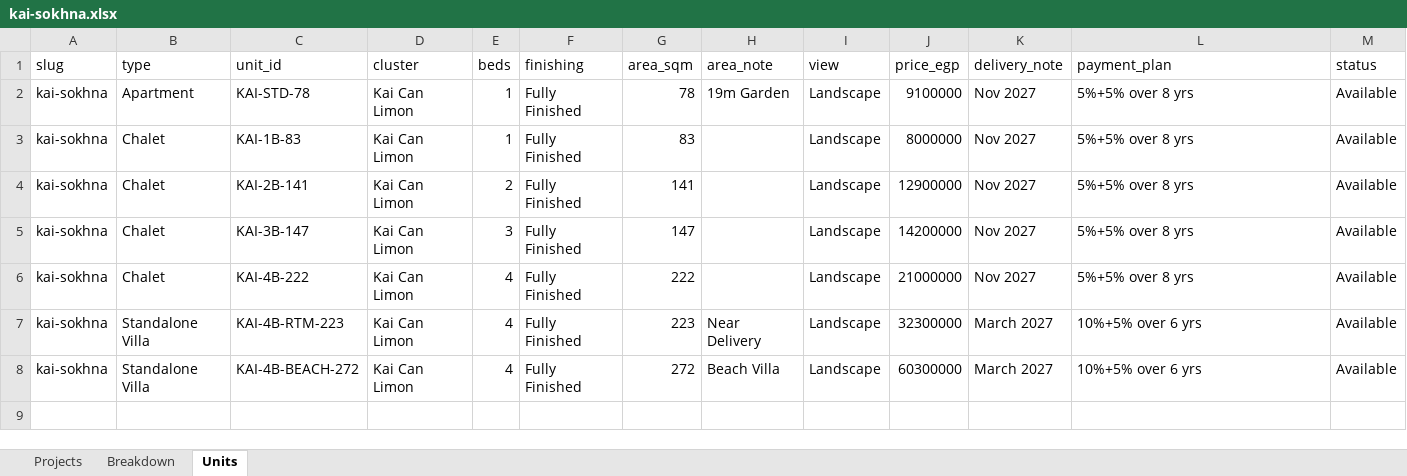
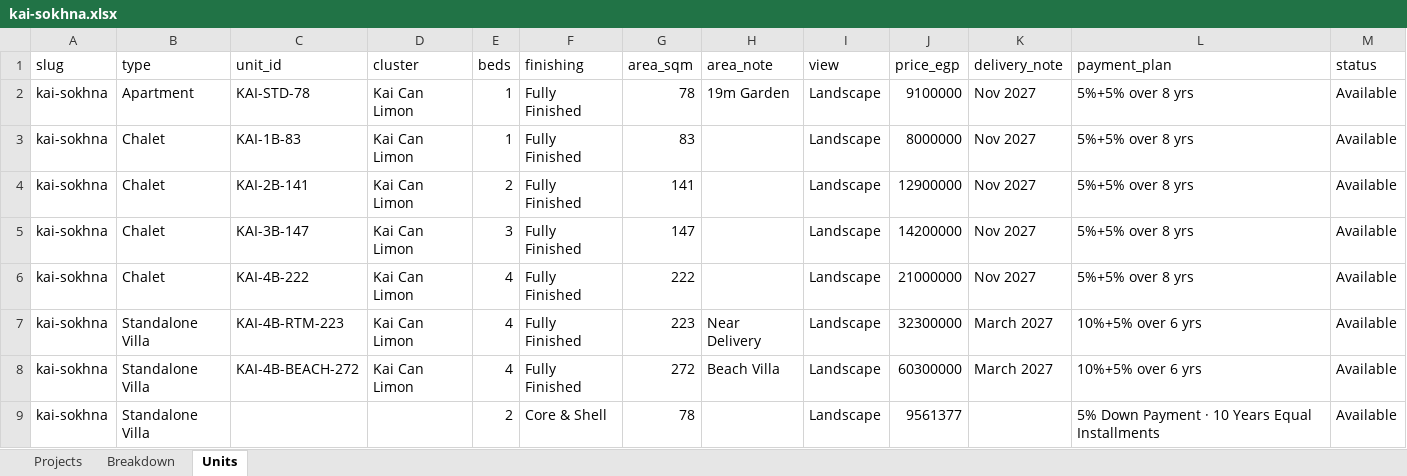
Before and after one commit to es2023020/map12, an Excel workbook: data/availability/projects/misr-italia-properties/kai-sokhna.xlsx, sheet Units, drawn as a sheet; values as stored, in another font and other column widths than the file's, no borders; the diff names each change by its address in the sheet, - before the commit and + after, or states it on an @@ line.

```diff
--- a/data/availability/projects/misr-italia-properties/kai-sokhna.xlsx (sheet Units)
+++ b/data/availability/projects/misr-italia-properties/kai-sokhna.xlsx (sheet Units)
+row 9: kai-sokhna | Standalone Villa |  |  | 2 | Core & Shell | 78 |  | Landscape | 9561377 |  | 5% Down Payment · 10 Years Equal Installments | Available
```
Also changed, not shown: sheet Breakdown, sheet Projects, data/availability/projects/city-edge-developments/new-garden-city-r5.xlsx, data/availability/projects/mountain-view/mountain-view-kingsway.xlsx, 19 other files.
